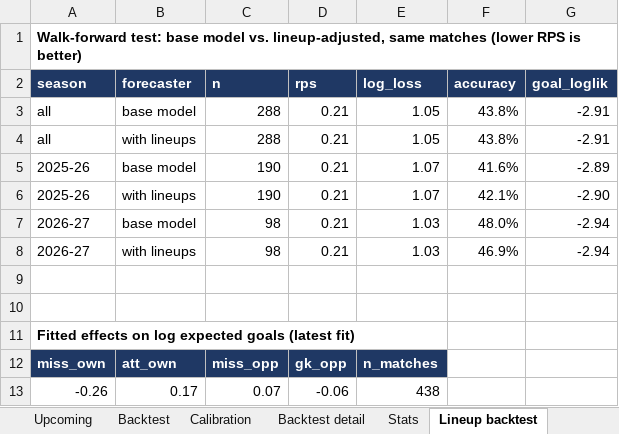
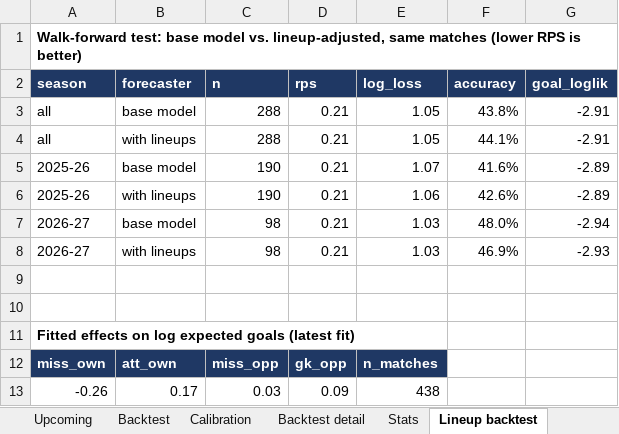
Before and after one commit to BernardFr/Football_Predictions, an Excel workbook: reports/EPL_report.xlsx, sheet Lineup backtest, drawn as a sheet; values as stored, in another font and other column widths than the file's, no borders; the diff names each change by its address in the sheet, - before the commit and + after, or states it on an @@ line.

Commit message:
Added fix to properly account for the Goal Keeper impact

```diff
--- a/reports/EPL_report.xlsx (sheet Lineup backtest)
+++ b/reports/EPL_report.xlsx (sheet Lineup backtest)
-F4 (accuracy): 43.8%
+F4 (accuracy): 44.1%
-E6 (log_loss): 1.07
+E6 (log_loss): 1.06
-F6 (accuracy): 42.1%
+F6 (accuracy): 42.6%
-G6 (goal_loglik): -2.90
+G6 (goal_loglik): -2.89
-G8 (goal_loglik): -2.94
+G8 (goal_loglik): -2.93
-C13 (n): 0.07
+C13 (n): 0.03
-D13 (rps): -0.06
+D13 (rps): 0.09
```
Also changed, not shown: sheet Player impact, 12 other files.
